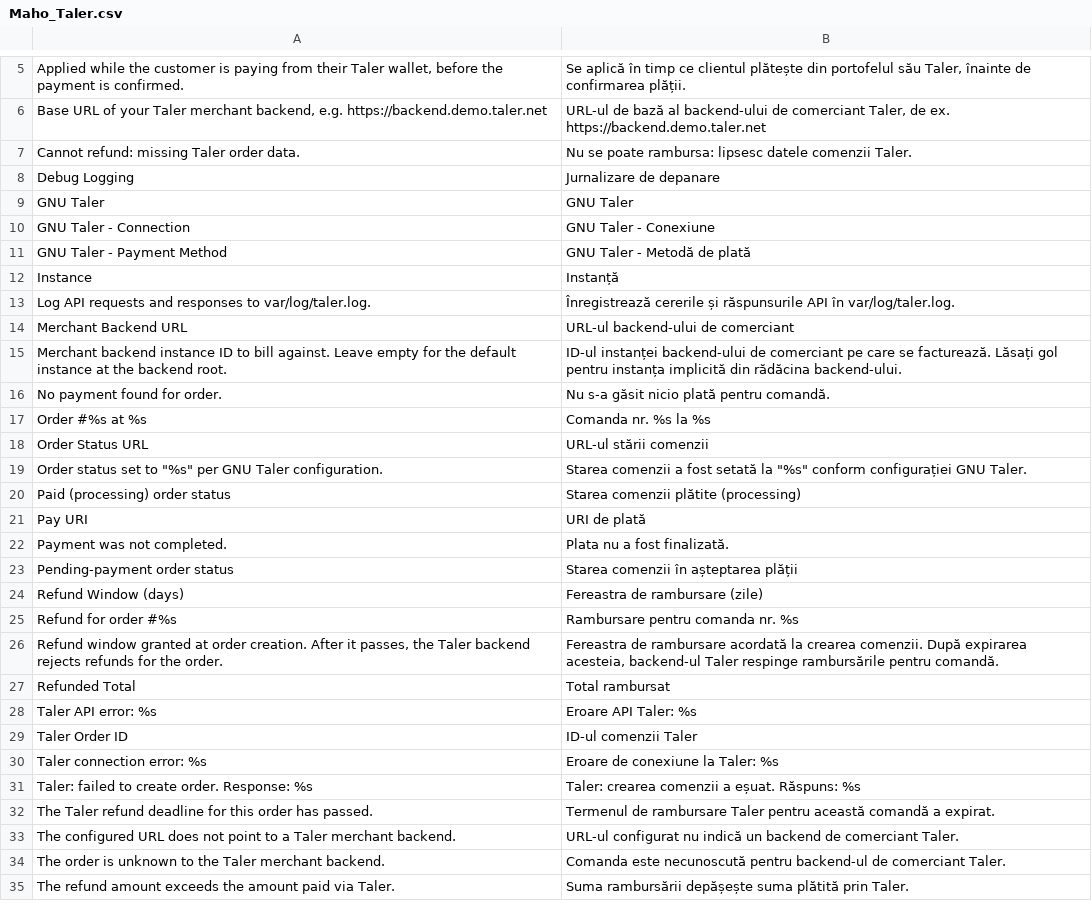
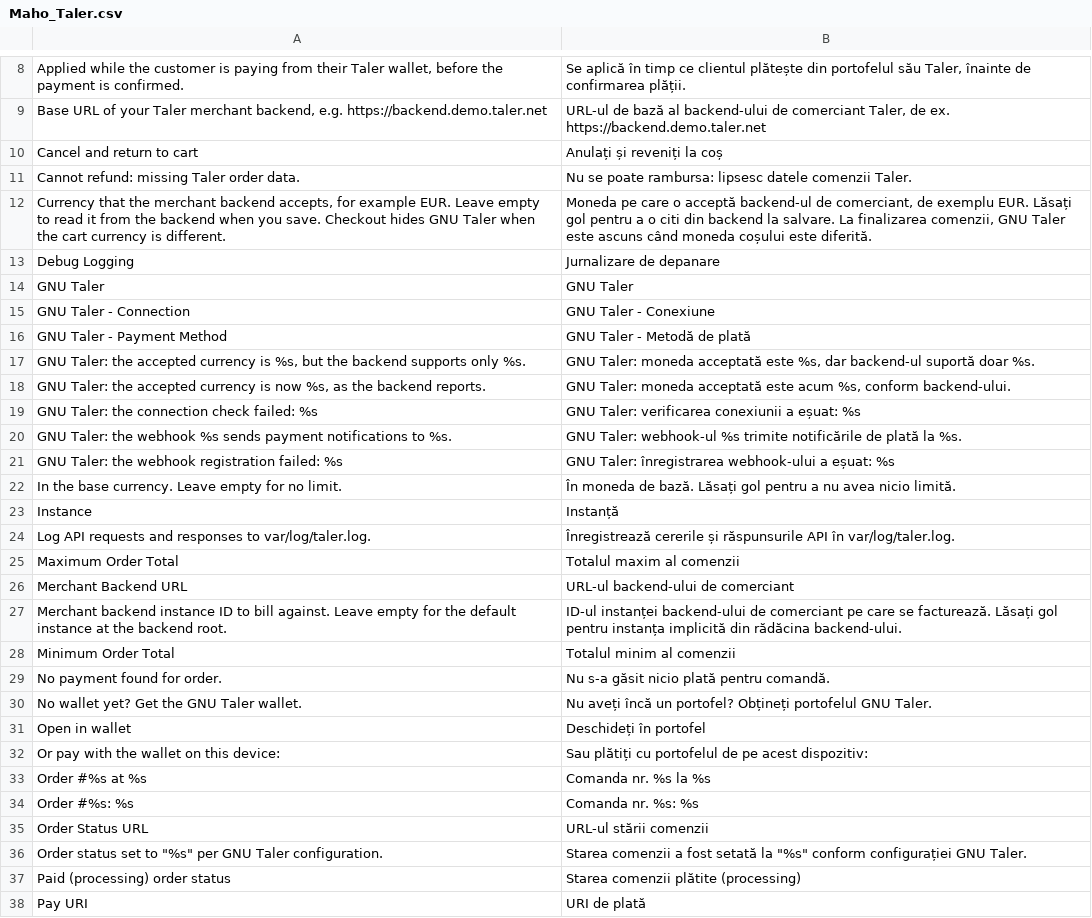
Before and after one commit to MahoCommerce/module-taler, a CSV file: app/locale/ro_RO/Maho_Taler.csv, drawn as a sheet; only a part is shown, gaps mark what is left out; the shorter side is filled out with more unchanged rows; the diff covers the shown part only.

```diff
--- a/app/locale/ro_RO/Maho_Taler.csv
+++ b/app/locale/ro_RO/Maho_Taler.csv
@@ -6,3 +9,5 @@
 "Base URL of your Taler merchant backend, e.g. https://backend.demo.taler.net","URL-ul de bază al backend-ului de comerciant Taler, de ex. https://backend.demo.taler.net"
+"Cancel and return to cart","Anulați și reveniți la coș"
 "Cannot refund: missing Taler order data.","Nu se poate rambursa: lipsesc datele comenzii Taler."
+"Currency that the merchant backend accepts, for example EUR. Leave empty to read it from the backend when you save. Checkout hides GNU Taler when the cart currency is different.","Moneda pe care o acceptă backend-ul de comerciant, de exemplu EUR. Lăsați gol pentru a o citi din backend la salvare. La finalizarea comenzii, GNU Taler este ascuns când moneda coșului este diferită."
 "Debug Logging","Jurnalizare de depanare"
@@ -11,8 +16,20 @@
 "GNU Taler - Payment Method","GNU Taler - Metodă de plată"
+"GNU Taler: the accepted currency is %s, but the backend supports only %s.","GNU Taler: moneda acceptată este %s, dar backend-ul suportă doar %s."
+"GNU Taler: the accepted currency is now %s, as the backend reports.","GNU Taler: moneda acceptată este acum %s, conform backend-ului."
+"GNU Taler: the connection check failed: %s","GNU Taler: verificarea conexiunii a eșuat: %s"
+"GNU Taler: the webhook %s sends payment notifications to %s.","GNU Taler: webhook-ul %s trimite notificările de plată la %s."
+"GNU Taler: the webhook registration failed: %s","GNU Taler: înregistrarea webhook-ului a eșuat: %s"
+"In the base currency. Leave empty for no limit.","În moneda de bază. Lăsați gol pentru a nu avea nicio limită."
 "Instance","Instanță"
 "Log API requests and responses to var/log/taler.log.","Înregistrează cererile și răspunsurile API în var/log/taler.log."
+"Maximum Order Total","Totalul maxim al comenzii"
 "Merchant Backend URL","URL-ul backend-ului de comerciant"
 "Merchant backend instance ID to bill against. Leave empty for the default instance at the backend root.","ID-ul instanței backend-ului de comerciant pe care se facturează. Lăsați gol pentru instanța implicită din rădăcina backend-ului."
+"Minimum Order Total","Totalul minim al comenzii"
 "No payment found for order.","Nu s-a găsit nicio plată pentru comandă."
+"No wallet yet? Get the GNU Taler wallet.","Nu aveți încă un portofel? Obțineți portofelul GNU Taler."
+"Open in wallet","Deschideți în portofel"
+"Or pay with the wallet on this device:","Sau plătiți cu portofelul de pe acest dispozitiv:"
 "Order #%s at %s","Comanda nr. %s la %s"
+"Order #%s: %s","Comanda nr. %s: %s"
 "Order Status URL","URL-ul stării comenzii"
```
Also changed, not shown: 15 added rows elsewhere in this file, app/locale/de_DE/Maho_Taler.csv, app/locale/el_GR/Maho_Taler.csv, 45 other files.
